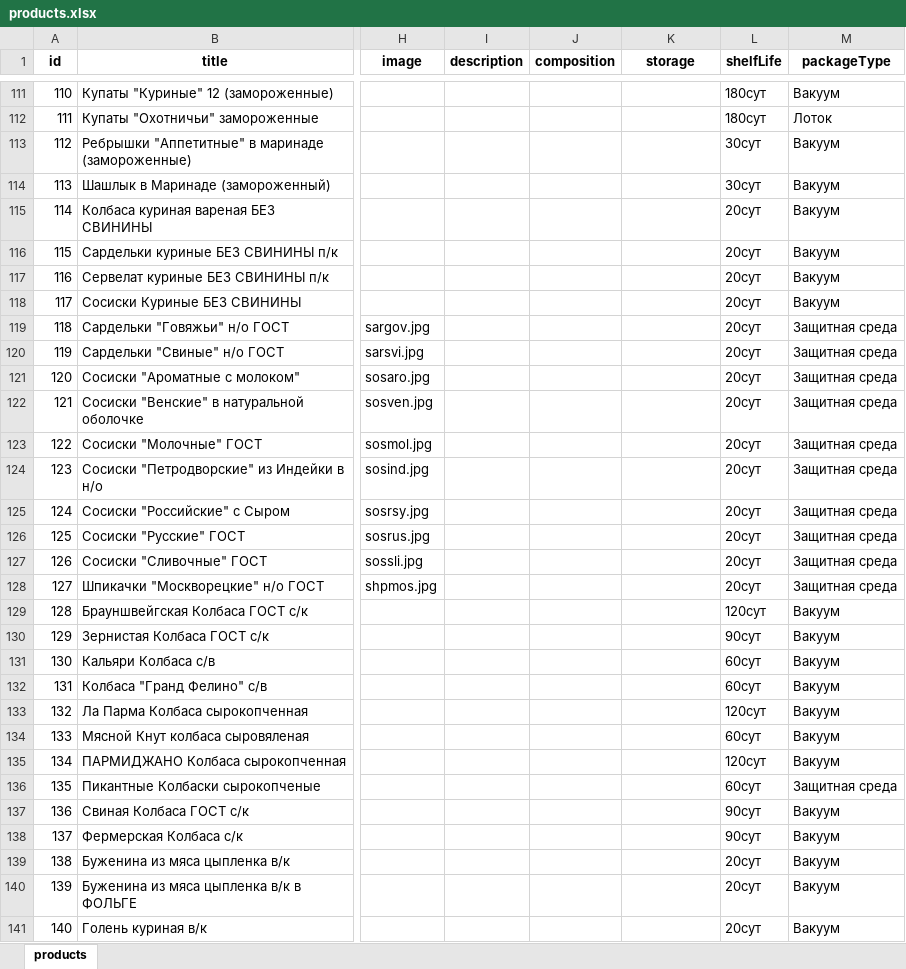
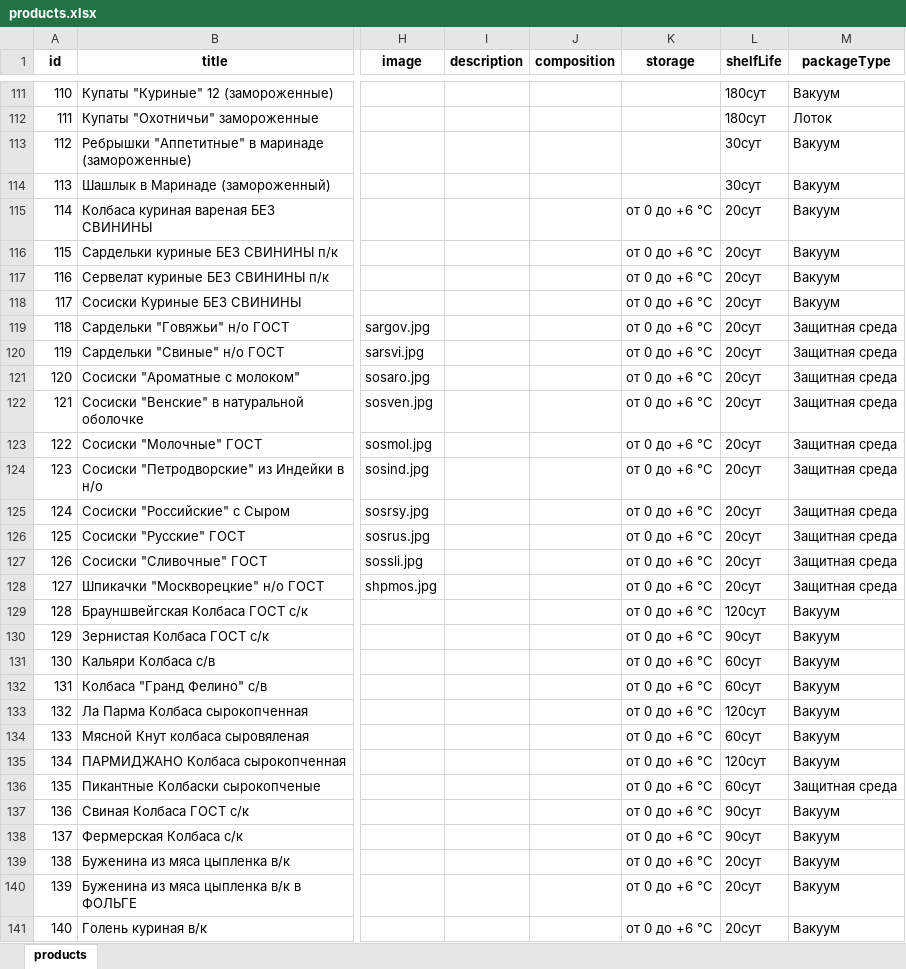
Before and after one commit to rafaelinka/petrov-product-miniapp, an Excel workbook: storage/products.xlsx, sheet products, drawn as a sheet; only a part is shown, gaps mark what is left out; values as stored, in another font and other column widths than the file's, no borders; the diff covers the shown part only; the diff names each change by its address in the sheet, - before the commit and + after, or states it on an @@ line.

Commit message:
Update products and modal cards

```diff
--- a/storage/products.xlsx (sheet products)
+++ b/storage/products.xlsx (sheet products)
-K115:K141 (storage): (empty)
+K115:K141 (storage): от 0 до +6 °C
```
Also changed, not shown: 1008 edited cells and cell formats elsewhere in this sheet, 2 other files.
